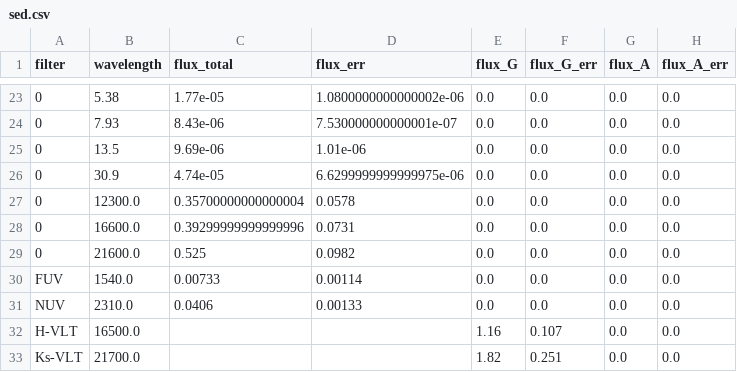
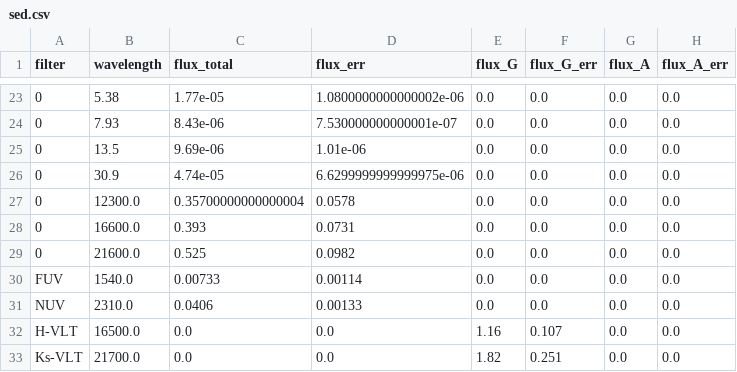
Before and after one commit to ikhebgeenaccount/lensed-qso-brp-2022, a CSV file: data/J0924+0219/sed.csv, drawn as a sheet; only a part is shown, gaps mark what is left out; the diff names each change by its address in the sheet, - before the commit and + after, or states it on an @@ line.

Commit message:
Update sed.csv

```diff
--- a/data/J0924+0219/sed.csv
+++ b/data/J0924+0219/sed.csv
-C28 (flux_total): 0.39299999999999996
+C28 (flux_total): 0.393
-C32:C33 (flux_total): (empty)
+C32:C33 (flux_total): 0.0
-D32:D33 (flux_err): (empty)
+D32:D33 (flux_err): 0.0
```
